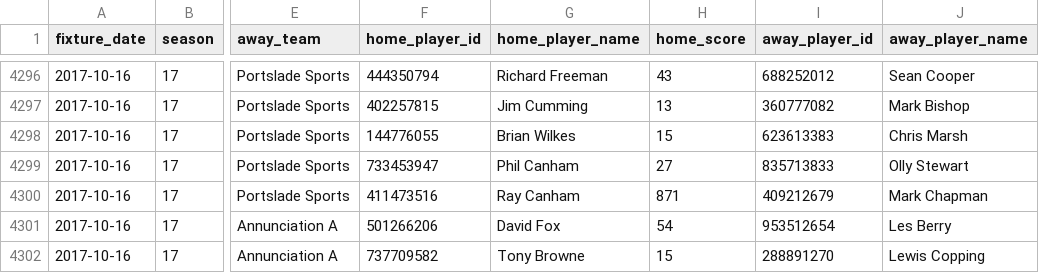
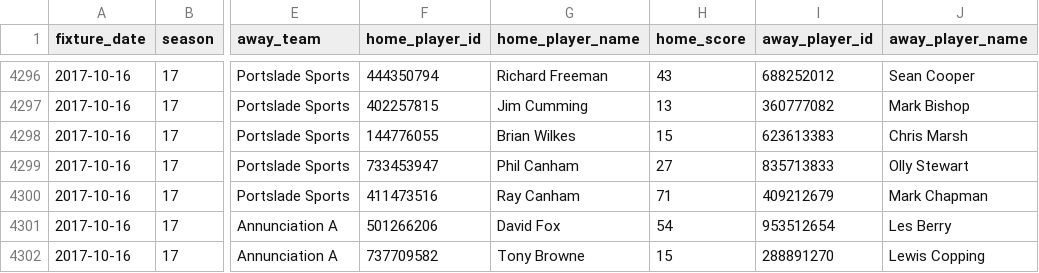
Before and after one commit to sheepworrier/bhdbsl, a CSV file: New-website-frame-scores.csv, drawn as a sheet; only a part is shown, gaps mark what is left out; the diff names each change by its address in the sheet, - before the commit and + after, or states it on an @@ line.

Commit message:
Fix score error

```diff
--- a/New-website-frame-scores.csv
+++ b/New-website-frame-scores.csv
-H4300 (home_score): 871
+H4300 (home_score): 71
```
